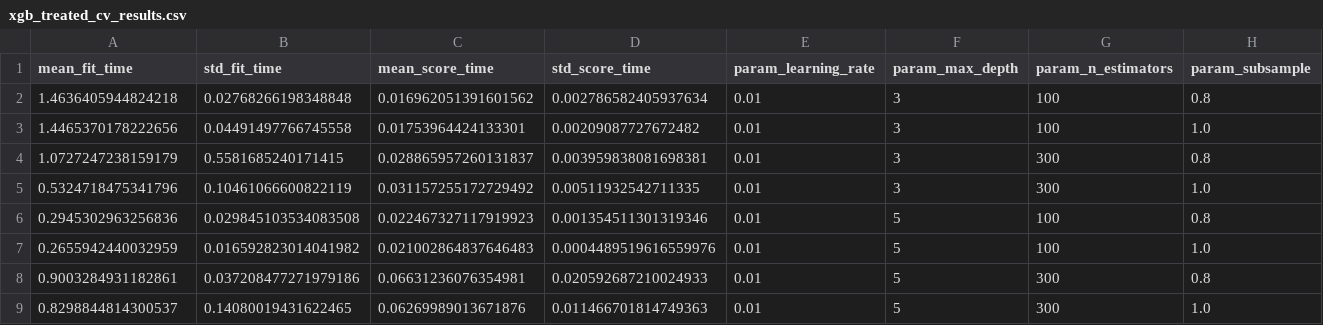
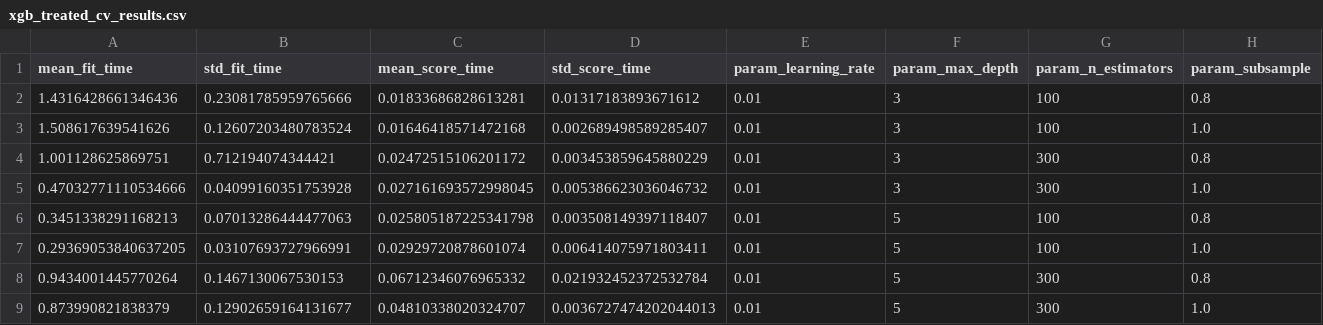
Before and after one commit to shaurya-manjkhola/Causal-Uplift-EBM, a CSV file: reports/xgb_treated_cv_results.csv, drawn as a sheet; only a part is shown; the diff covers the shown part only; the diff names each change by its address in the sheet, - before the commit and + after, or states it on an @@ line.

```diff
--- a/reports/xgb_treated_cv_results.csv
+++ b/reports/xgb_treated_cv_results.csv
-A2 (mean_fit_time): 1.4636405944824218
+A2 (mean_fit_time): 1.4316428661346436
-B2 (std_fit_time): 0.02768266198348848
+B2 (std_fit_time): 0.23081785959765666
-C2 (mean_score_time): 0.016962051391601562
+C2 (mean_score_time): 0.01833686828613281
-D2 (std_score_time): 0.002786582405937634
+D2 (std_score_time): 0.01317183893671612
-A3 (mean_fit_time): 1.4465370178222656
+A3 (mean_fit_time): 1.508617639541626
-B3 (std_fit_time): 0.04491497766745558
+B3 (std_fit_time): 0.12607203480783524
-C3 (mean_score_time): 0.01753964424133301
+C3 (mean_score_time): 0.01646418571472168
-D3 (std_score_time): 0.00209087727672482
+D3 (std_score_time): 0.002689498589285407
-A4 (mean_fit_time): 1.0727247238159179
+A4 (mean_fit_time): 1.001128625869751
-B4 (std_fit_time): 0.5581685240171415
+B4 (std_fit_time): 0.712194074344421
-C4 (mean_score_time): 0.028865957260131837
+C4 (mean_score_time): 0.02472515106201172
-D4 (std_score_time): 0.003959838081698381
+D4 (std_score_time): 0.003453859645880229
-A5 (mean_fit_time): 0.5324718475341796
+A5 (mean_fit_time): 0.47032771110534666
-B5 (std_fit_time): 0.10461066600822119
+B5 (std_fit_time): 0.04099160351753928
-C5 (mean_score_time): 0.031157255172729492
+C5 (mean_score_time): 0.027161693572998045
-D5 (std_score_time): 0.00511932542711335
+D5 (std_score_time): 0.005386623036046732
-A6 (mean_fit_time): 0.2945302963256836
+A6 (mean_fit_time): 0.3451338291168213
-B6 (std_fit_time): 0.029845103534083508
+B6 (std_fit_time): 0.07013286444477063
-C6 (mean_score_time): 0.022467327117919923
+C6 (mean_score_time): 0.025805187225341798
-D6 (std_score_time): 0.001354511301319346
+D6 (std_score_time): 0.003508149397118407
-A7 (mean_fit_time): 0.2655942440032959
+A7 (mean_fit_time): 0.29369053840637205
-B7 (std_fit_time): 0.016592823014041982
+B7 (std_fit_time): 0.03107693727966991
-C7 (mean_score_time): 0.021002864837646483
+C7 (mean_score_time): 0.02929720878601074
-D7 (std_score_time): 0.0004489519616559976
+D7 (std_score_time): 0.006414075971803411
-A8 (mean_fit_time): 0.9003284931182861
+A8 (mean_fit_time): 0.9434001445770264
-B8 (std_fit_time): 0.037208477271979186
+B8 (std_fit_time): 0.1467130067530153
-C8 (mean_score_time): 0.06631236076354981
+C8 (mean_score_time): 0.06712346076965332
-D8 (std_score_time): 0.020592687210024933
+D8 (std_score_time): 0.021932452372532784
-A9 (mean_fit_time): 0.8298844814300537
+A9 (mean_fit_time): 0.873990821838379
-B9 (std_fit_time): 0.14080019431622465
+B9 (std_fit_time): 0.12902659164131677
-C9 (mean_score_time): 0.06269989013671876
+C9 (mean_score_time): 0.04810338020324707
-D9 (std_score_time): 0.011466701814749363
+D9 (std_score_time): 0.0036727474202044013
```
Also changed, not shown: 112 edited cells elsewhere in this file, reports/ebm_control_cv_results.csv, reports/ebm_treated_cv_results.csv, 9 other files.
